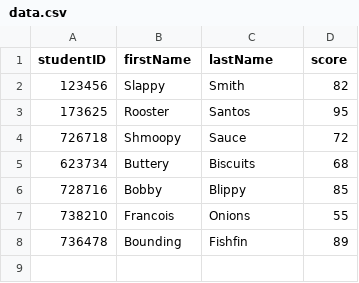
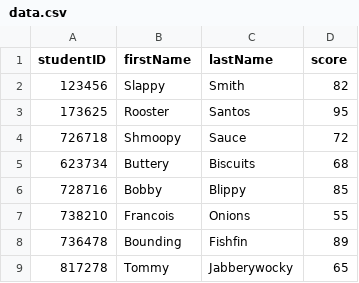
Before and after one commit to kevin-funderburg/TCP-client-server-project, a CSV file: data.csv, drawn as a sheet; the diff names each change by its address in the sheet, - before the commit and + after, or states it on an @@ line.

Commit message:
outting to table

```diff
--- a/data.csv
+++ b/data.csv
+row 9: 817278 | Tommy | Jabberywocky | 65
```
Also changed, not shown: 5 other files.
